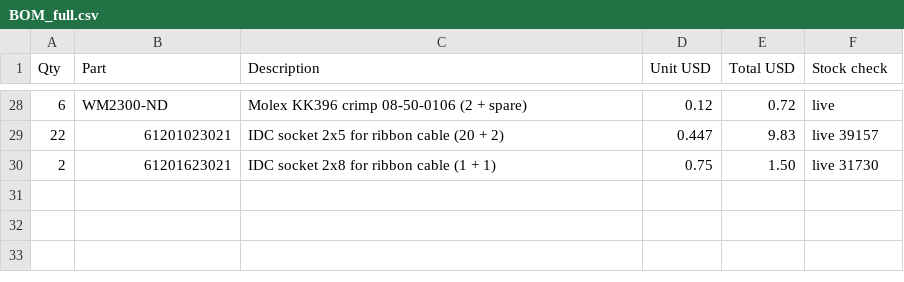
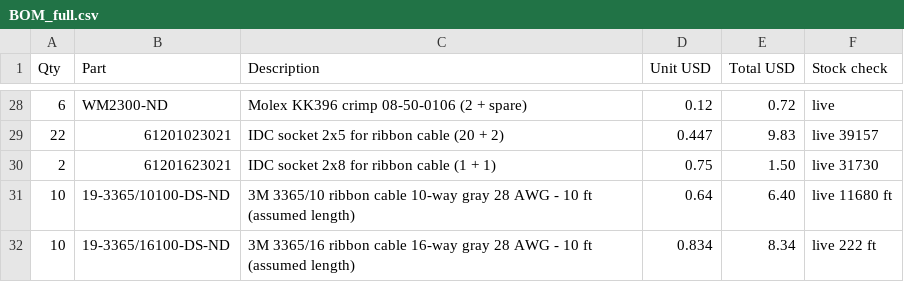
Before and after one commit to virtuawise/mios32, a CSV file: myproject/hardware/BOM_full.csv, drawn as a sheet; only a part is shown, gaps mark what is left out.

Commit message:
Full BOM: 3M 3365 ribbon cable 10-way and 16-way (10 ft each, assumed)

```diff
--- a/myproject/hardware/BOM_full.csv
+++ b/myproject/hardware/BOM_full.csv
@@ -30 +30,3 @@ Qty,Part,Description,Unit USD,Total USD,Stock check
 2,61201623021,IDC socket 2x8 for ribbon cable (1 + 1),0.75,1.50,live 31730
+10,19-3365/10100-DS-ND,3M 3365/10 ribbon cable 10-way gray 28 AWG - 10 ft (assumed length),0.64,6.40,live 11680 ft
+10,19-3365/16100-DS-ND,3M 3365/16 ribbon cable 16-way gray 28 AWG - 10 ft (assumed length),0.834,8.34,live 222 ft
```
Also changed, not shown: myproject/hardware/digikey_full.csv, 2 other files.
